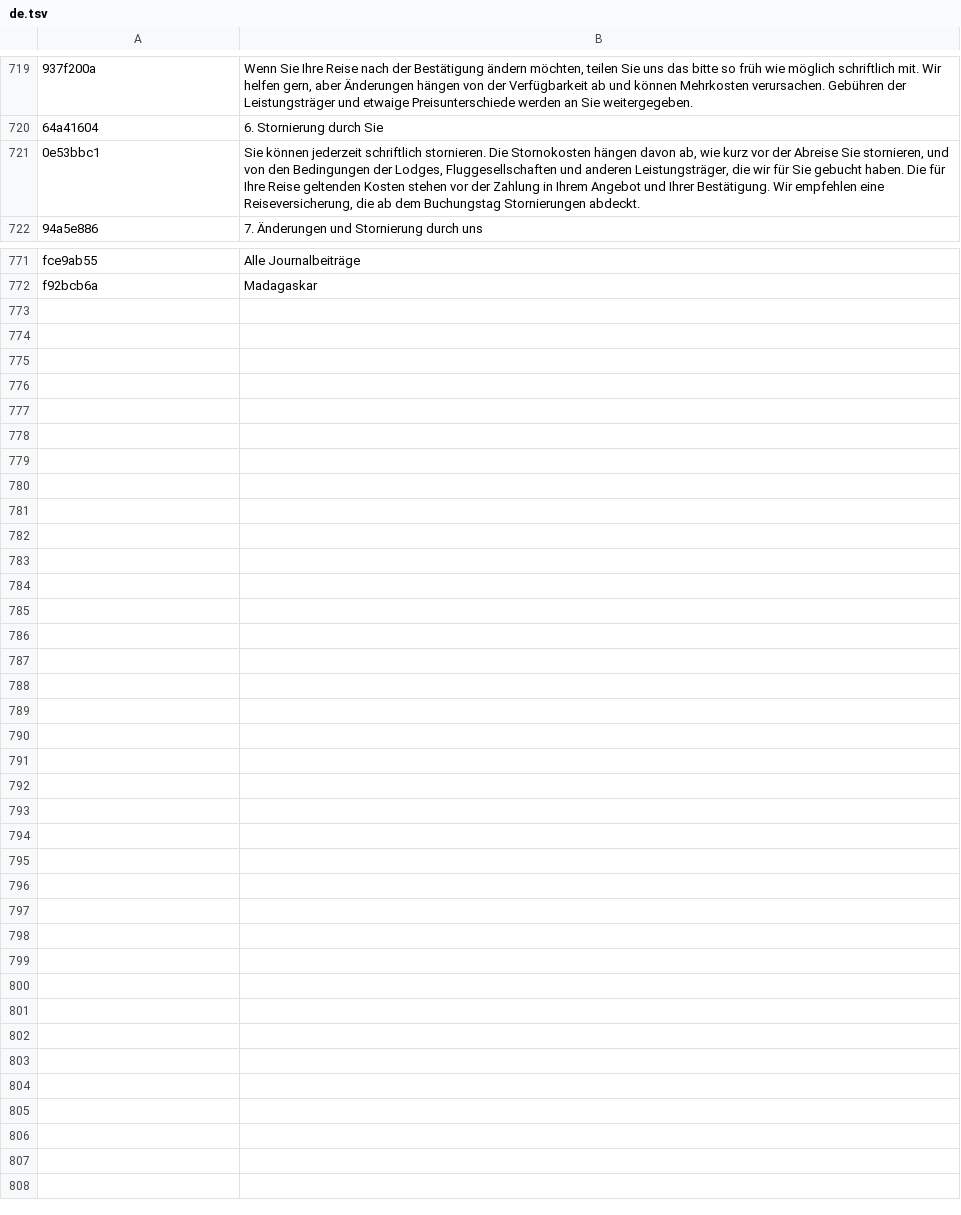
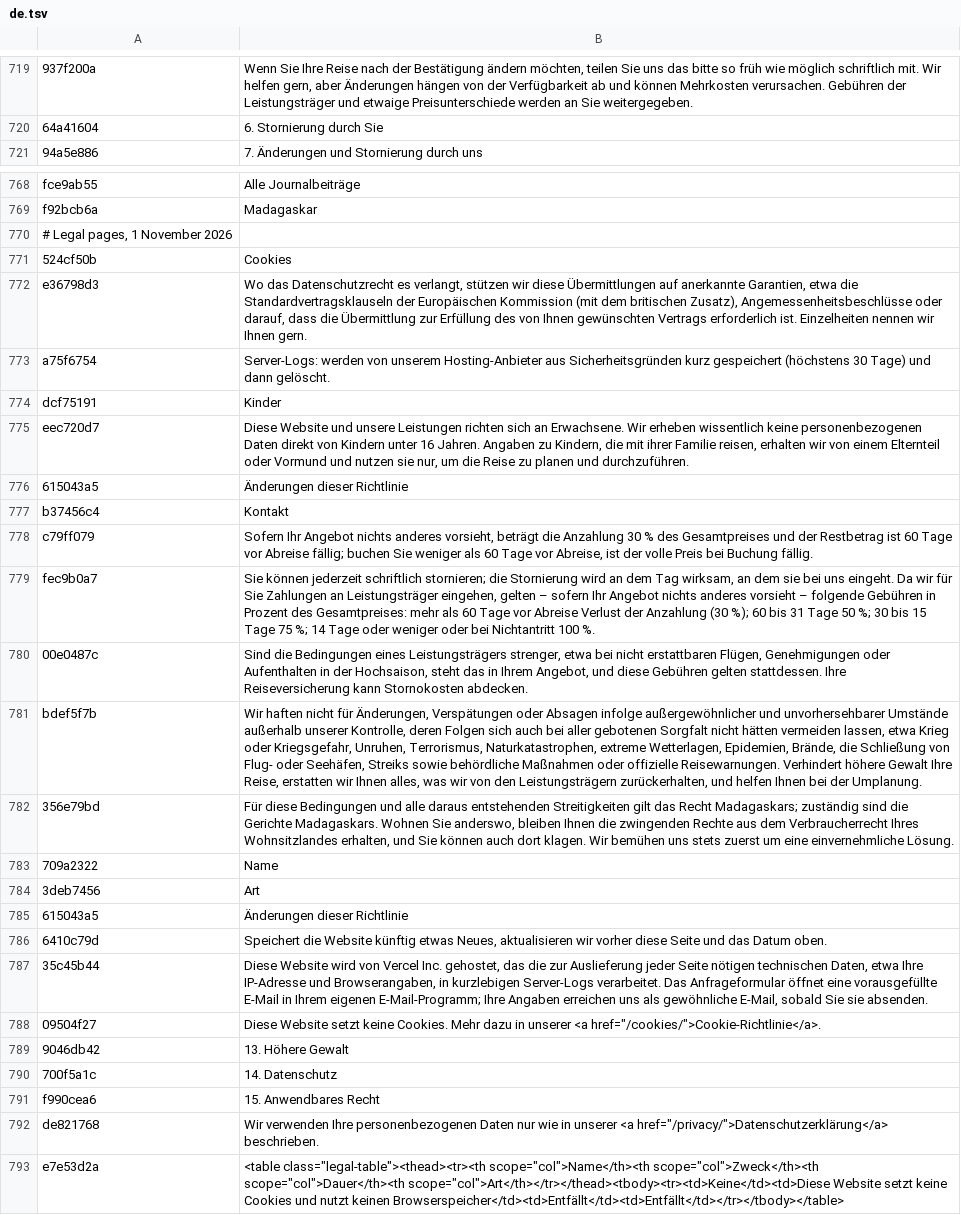
Before and after one commit to benjamingjoel2/madagascar, a TSV file: src/i18n/de.tsv, drawn as a sheet; only a part is shown, gaps mark what is left out; removed rows and columns are numbered as before the commit, all else as after; the diff covers the shown part only; the diff names each change by its address in the sheet, - before the commit and + after, or states it on an @@ line.

```diff
--- a/src/i18n/de.tsv
+++ b/src/i18n/de.tsv
-row 721: 0e53bbc1 | Sie können jederzeit schriftlich stornieren. Die Stornokosten hängen davon ab, wie kurz vor der Abreise Sie stornieren, und von den Bedingungen der Lodges, Fluggesellschaften und anderen Leistungsträger, die wir für Sie gebucht haben. Die für Ihre Reise geltenden Kosten stehen vor der Zahlung in Ihrem Angebot und Ihrer Bestätigung. Wir empfehlen eine Reiseversicherung, die ab dem Buchungstag Stornierungen abdeckt.
+row 770: # Legal pages, 1 November 2026
+row 771: 524cf50b | Cookies
+row 772: e36798d3 | Wo das Datenschutzrecht es verlangt, stützen wir diese Übermittlungen auf anerkannte Garantien, etwa die Standardvertragsklauseln der Europäischen Kommission (mit dem britischen Zusatz), Angemessenheitsbeschlüsse oder darauf, dass die Übermittlung zur Erfüllung des von Ihnen gewünschten Vertrags erforderlich ist. Einzelheiten nennen wir Ihnen gern.
+row 773: a75f6754 | Server-Logs: werden von unserem Hosting-Anbieter aus Sicherheitsgründen kurz gespeichert (höchstens 30 Tage) und dann gelöscht.
+row 774: dcf75191 | Kinder
+row 775: eec720d7 | Diese Website und unsere Leistungen richten sich an Erwachsene. Wir erheben wissentlich keine personenbezogenen Daten direkt von Kindern unter 16 Jahren. Angaben zu Kindern, die mit ihrer Familie reisen, erhalten wir von einem Elternteil oder Vormund und nutzen sie nur, um die Reise zu planen und durchzuführen.
+row 776: 615043a5 | Änderungen dieser Richtlinie
+row 777: b37456c4 | Kontakt
+row 778: c79ff079 | Sofern Ihr Angebot nichts anderes vorsieht, beträgt die Anzahlung 30 % des Gesamtpreises und der Restbetrag ist 60 Tage vor Abreise fällig; buchen Sie weniger als 60 Tage vor Abreise, ist der volle Preis bei Buchung fällig.
+row 779: fec9b0a7 | Sie können jederzeit schriftlich stornieren; die Stornierung wird an dem Tag wirksam, an dem sie bei uns eingeht. Da wir für Sie Zahlungen an Leistungsträger eingehen, gelten – sofern Ihr Angebot nichts anderes vorsieht – folgende Gebühren in Prozent des Gesamtpreises: mehr als 60 Tage vor Abreise Verlust der Anzahlung (30 %); 60 bis 31 Tage 50 %; 30 bis 15 Tage 75 %; 14 Tage oder weniger oder bei Nichtantritt 100 %.
+row 780: 00e0487c | Sind die Bedingungen eines Leistungsträgers strenger, etwa bei nicht erstattbaren Flügen, Genehmigungen oder Aufenthalten in der Hochsaison, steht das in Ihrem Angebot, und diese Gebühren gelten stattdessen. Ihre Reiseversicherung kann Stornokosten abdecken.
+row 781: bdef5f7b | Wir haften nicht für Änderungen, Verspätungen oder Absagen infolge außergewöhnlicher und unvorhersehbarer Umstände außerhalb unserer Kontrolle, deren Folgen sich auch bei aller gebotenen Sorgfalt nicht hätten vermeiden lassen, etwa Krieg oder Kriegsgefahr, Unruhen, Terrorismus, Naturkatastrophen, extreme Wetterlagen, Epidemien, Brände, die Schließung von Flug- oder Seehäfen, Streiks sowie behördliche Maßnahmen oder offizielle Reisewarnungen. Verhindert höhere Gewalt Ihre Reise, erstatten wir Ihnen alles, was wir von den Leistungsträgern zurückerhalten, und helfen Ihnen bei der Umplanung.
+row 782: 356e79bd | Für diese Bedingungen und alle daraus entstehenden Streitigkeiten gilt das Recht Madagaskars; zuständig sind die Gerichte Madagaskars. Wohnen Sie anderswo, bleiben Ihnen die zwingenden Rechte aus dem Verbraucherrecht Ihres Wohnsitzlandes erhalten, und Sie können auch dort klagen. Wir bemühen uns stets zuerst um eine einvernehmliche Lösung.
+row 783: 709a2322 | Name
+row 784: 3deb7456 | Art
+row 785: 615043a5 | Änderungen dieser Richtlinie
+row 786: 6410c79d | Speichert die Website künftig etwas Neues, aktualisieren wir vorher diese Seite und das Datum oben.
+row 787: 35c45b44 | Diese Website wird von Vercel Inc. gehostet, das die zur Auslieferung jeder Seite nötigen technischen Daten, etwa Ihre IP-Adresse und Browserangaben, in kurzlebigen Server-Logs verarbeitet. Das Anfrageformular öffnet eine vorausgefüllte E-Mail in Ihrem eigenen E-Mail-Programm; Ihre Angaben erreichen uns als gewöhnliche E-Mail, sobald Sie sie absenden.
+row 788: 09504f27 | Diese Website setzt keine Cookies. Mehr dazu in unserer <a href="/cookies/">Cookie-Richtlinie</a>.
+row 789: 9046db42 | 13. Höhere Gewalt
+row 790: 700f5a1c | 14. Datenschutz
+row 791: f990cea6 | 15. Anwendbares Recht
+row 792: de821768 | Wir verwenden Ihre personenbezogenen Daten nur wie in unserer <a href="/privacy/">Datenschutzerklärung</a> beschrieben.
+row 793: e7e53d2a | <table class="legal-table"><thead><tr><th scope="col">Name</th><th scope="col">Zweck</th><th scope="col">Dauer</th><th scope="col">Art</th></tr></thead><tbody><tr><td>Keine</td><td>Diese Website setzt keine Cookies und nutzt keinen Browserspeicher</td><td>Entfällt</td><td>Entfällt</td></tr></tbody></table>
```
Also changed, not shown: 2 removed rows elsewhere in this file, src/i18n/es.tsv, src/i18n/fr.tsv, 3 other files.
